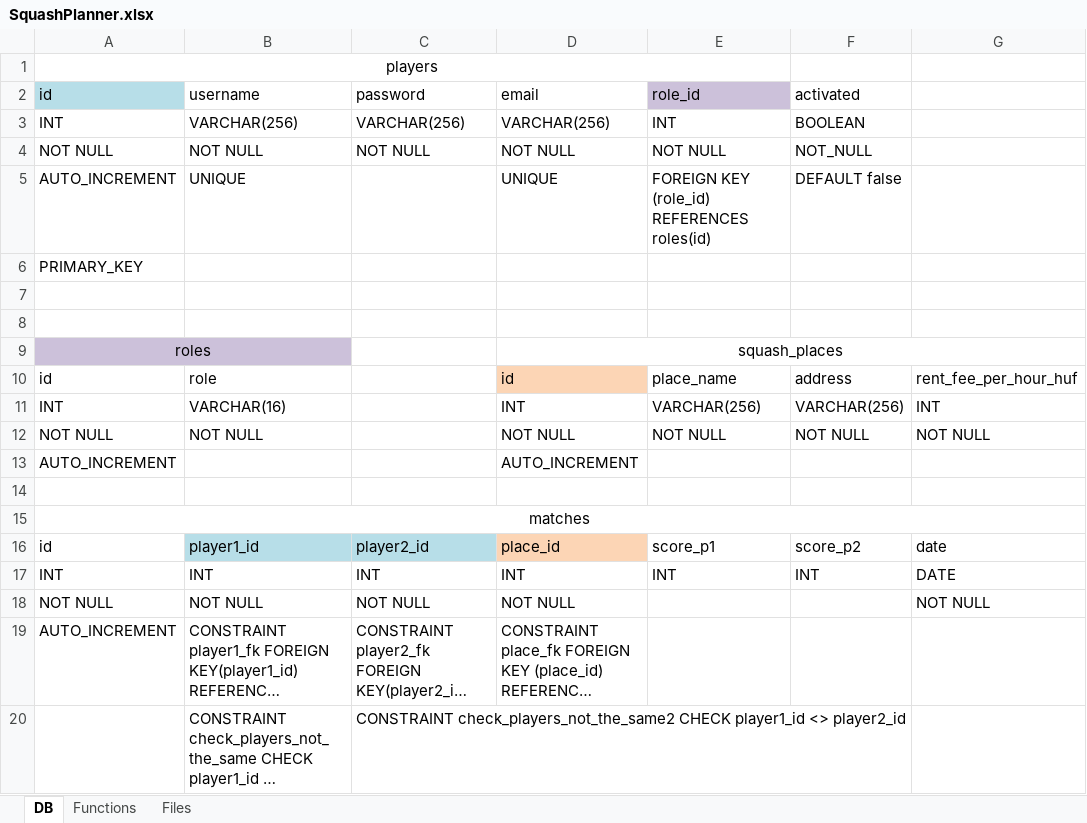
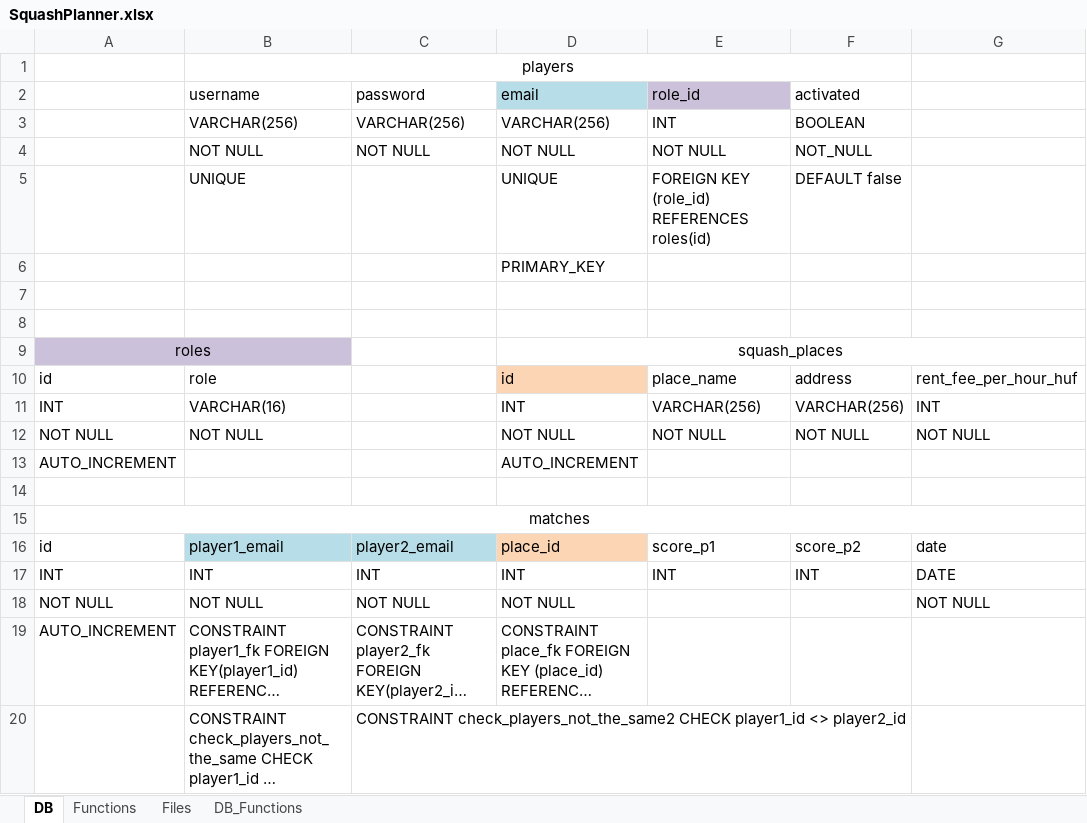
Before and after one commit to szkiss04/jht51_squash, an Excel workbook: SquashPlanner.xlsx, sheet DB, drawn as a sheet; long unchanged cells end in …; values as stored, in another font and other column widths than the file's, no borders; removed rows and columns are numbered as before the commit, all else as after; the diff names each change by its address in the sheet, - before the commit and + after, or states it on an @@ line.

```diff
--- a/SquashPlanner.xlsx (sheet DB)
+++ b/SquashPlanner.xlsx (sheet DB)
+sheet tab: DB_Functions
-row 1: players
+row 1:  | players
-A2: id
+A2: (empty)
-A2 fill: #B7DEE8
+A2 fill: none
-D2 fill: none
+D2 fill: #B7DEE8
-A3: INT
+A3: (empty)
-A4: NOT NULL
+A4: (empty)
-A5: AUTO_INCREMENT
+A5: (empty)
-row 6: PRIMARY_KEY
+row 6:  |  |  | PRIMARY_KEY
-B16 (username): player1_id
+B16 (username): player1_email
-C16 (password): player2_id
+C16 (password): player2_email
```
Also changed, not shown: sheet Files, 5 other files.
